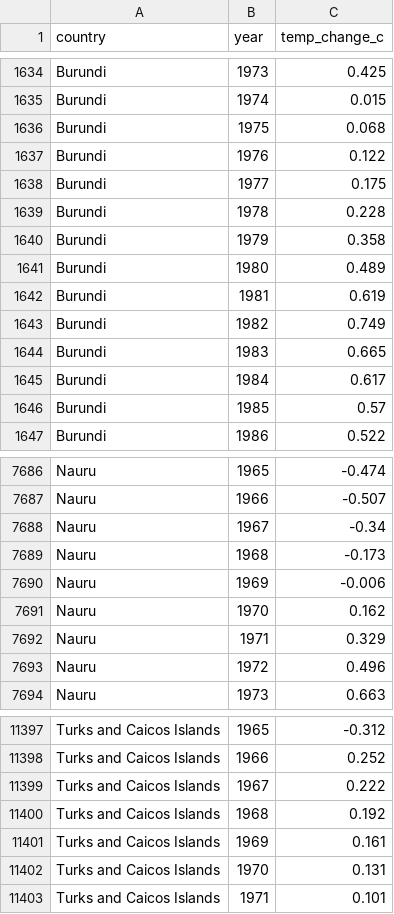
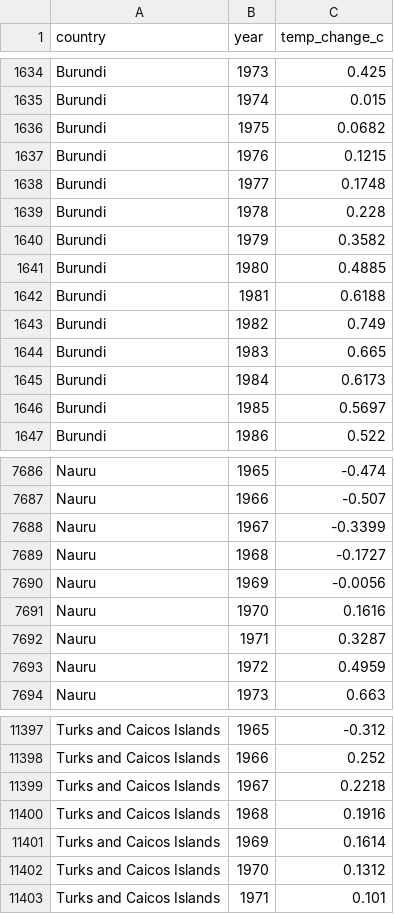
Before and after one commit to scherelu/Climate_MachineLearning, a CSV file: data/preprocessed/annual_clean.csv, drawn as a sheet; only a part is shown, gaps mark what is left out; the diff covers the shown part only.

```diff
--- a/data/preprocessed/annual_clean.csv
+++ b/data/preprocessed/annual_clean.csv
@@ -1635,13 +1635,13 @@ Burundi,1973,0.425
 Burundi,1974,0.015
-Burundi,1975,0.068
-Burundi,1976,0.122
-Burundi,1977,0.175
+Burundi,1975,0.0682
+Burundi,1976,0.1215
+Burundi,1977,0.1748
 Burundi,1978,0.228
-Burundi,1979,0.358
-Burundi,1980,0.489
-Burundi,1981,0.619
+Burundi,1979,0.3582
+Burundi,1980,0.4885
+Burundi,1981,0.6188
 Burundi,1982,0.749
 Burundi,1983,0.665
-Burundi,1984,0.617
-Burundi,1985,0.57
+Burundi,1984,0.6173
+Burundi,1985,0.5697
 Burundi,1986,0.522
@@ -7687,8 +7687,8 @@ Nauru,1965,-0.474
 Nauru,1966,-0.507
-Nauru,1967,-0.34
-Nauru,1968,-0.173
-Nauru,1969,-0.006
-Nauru,1970,0.162
-Nauru,1971,0.329
-Nauru,1972,0.496
+Nauru,1967,-0.3399
+Nauru,1968,-0.1727
+Nauru,1969,-0.0056
+Nauru,1970,0.1616
+Nauru,1971,0.3287
+Nauru,1972,0.4959
 Nauru,1973,0.663
@@ -11398,6 +11398,6 @@ Turks and Caicos Islands,1965,-0.312
 Turks and Caicos Islands,1966,0.252
-Turks and Caicos Islands,1967,0.222
-Turks and Caicos Islands,1968,0.192
-Turks and Caicos Islands,1969,0.161
-Turks and Caicos Islands,1970,0.131
+Turks and Caicos Islands,1967,0.2218
+Turks and Caicos Islands,1968,0.1916
+Turks and Caicos Islands,1969,0.1614
+Turks and Caicos Islands,1970,0.1312
 Turks and Caicos Islands,1971,0.101
```
Also changed, not shown: 109 edited cells elsewhere in this file, 18 other files.
